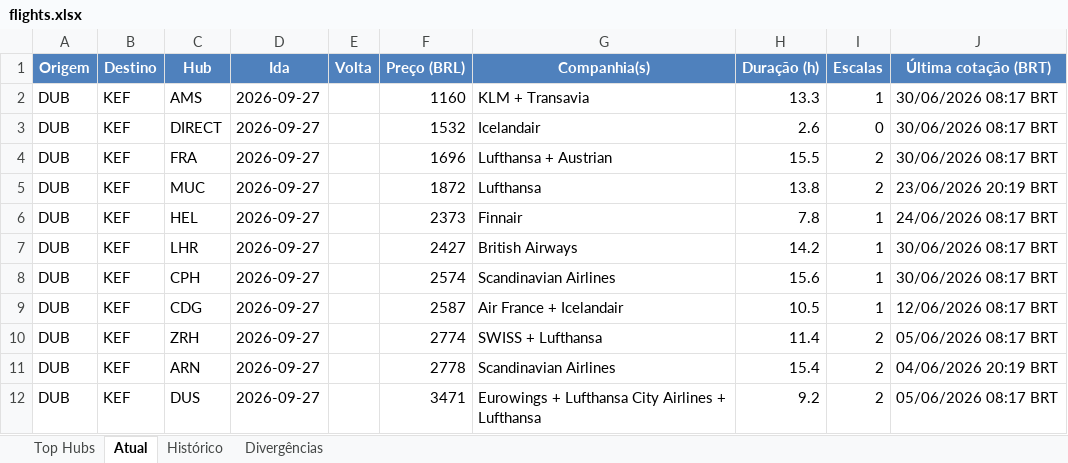
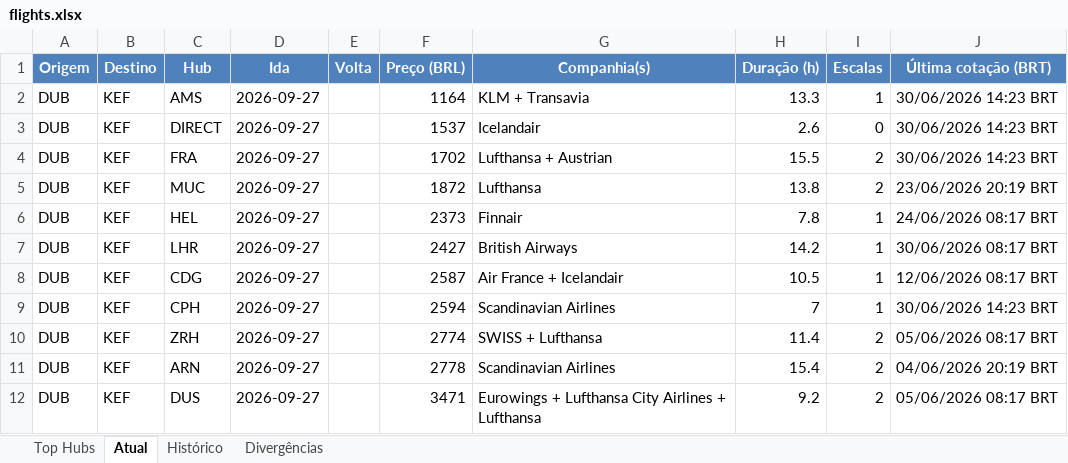
Before and after one commit to VoxJurTech/flight-monitor-dub-kef, an Excel workbook: docs/flights.xlsx, sheet Atual, drawn as a sheet; values as stored, in another font and other column widths than the file's, no borders; conditional formats not drawn; removed rows and columns are numbered as before the commit, all else as after; the diff names each change by its address in the sheet, - before the commit and + after, or states it on an @@ line.

```diff
--- a/docs/flights.xlsx (sheet Atual)
+++ b/docs/flights.xlsx (sheet Atual)
-F2 (Preço (BRL)): 1160
+F2 (Preço (BRL)): 1164
-J2:J4 (Última cotação (BRT)): 30/06/2026 08:17 BRT
+J2:J4 (Última cotação (BRT)): 30/06/2026 14:23 BRT
-F3 (Preço (BRL)): 1532
+F3 (Preço (BRL)): 1537
-F4 (Preço (BRL)): 1696
+F4 (Preço (BRL)): 1702
-row 8: DUB | KEF | CPH | 2026-09-27 |  | 2574 | Scandinavian Airlines | 15.6 | 1 | 30/06/2026 08:17 BRT
+row 9: DUB | KEF | CPH | 2026-09-27 |  | 2594 | Scandinavian Airlines | 7 | 1 | 30/06/2026 14:23 BRT
```
Also changed, not shown: sheet Top Hubs, sheet Histórico, 2 other files.
